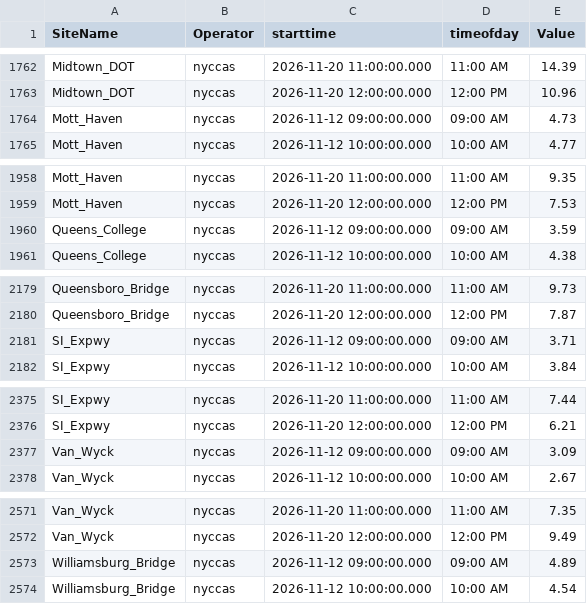
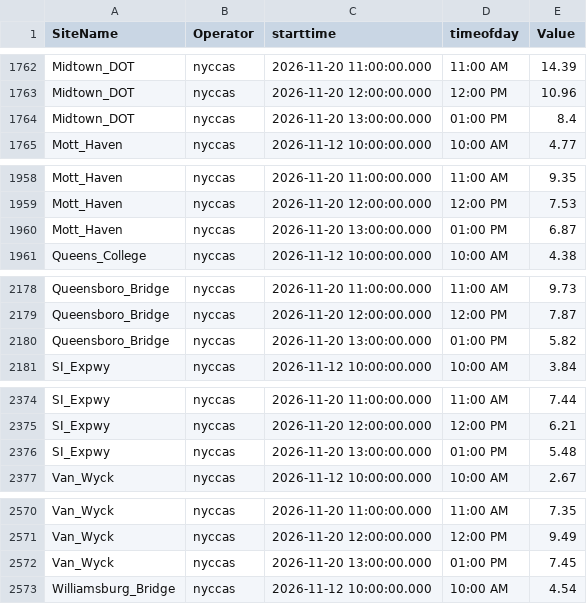
Before and after one commit to nychealth/nyccas-data, a CSV file: portal/view.csv, drawn as a sheet; only a part is shown, gaps mark what is left out; the diff covers the shown part only.

```diff
--- a/portal/view.csv
+++ b/portal/view.csv
@@ -1763,3 +1763,3 @@ Midtown_DOT,nyccas,2026-11-20 11:00:00.000,11:00 AM,14.39
 Midtown_DOT,nyccas,2026-11-20 12:00:00.000,12:00 PM,10.96
-Mott_Haven,nyccas,2026-11-12 09:00:00.000,09:00 AM,4.73
+Midtown_DOT,nyccas,2026-11-20 13:00:00.000,01:00 PM,8.4
 Mott_Haven,nyccas,2026-11-12 10:00:00.000,10:00 AM,4.77
@@ -1959,3 +1959,3 @@ Mott_Haven,nyccas,2026-11-20 11:00:00.000,11:00 AM,9.35
 Mott_Haven,nyccas,2026-11-20 12:00:00.000,12:00 PM,7.53
-Queens_College,nyccas,2026-11-12 09:00:00.000,09:00 AM,3.59
+Mott_Haven,nyccas,2026-11-20 13:00:00.000,01:00 PM,6.87
 Queens_College,nyccas,2026-11-12 10:00:00.000,10:00 AM,4.38
@@ -2180,3 +2179,3 @@ Queensboro_Bridge,nyccas,2026-11-20 11:00:00.000,11:00 AM,9.73
 Queensboro_Bridge,nyccas,2026-11-20 12:00:00.000,12:00 PM,7.87
-SI_Expwy,nyccas,2026-11-12 09:00:00.000,09:00 AM,3.71
+Queensboro_Bridge,nyccas,2026-11-20 13:00:00.000,01:00 PM,5.82
 SI_Expwy,nyccas,2026-11-12 10:00:00.000,10:00 AM,3.84
@@ -2376,3 +2375,3 @@ SI_Expwy,nyccas,2026-11-20 11:00:00.000,11:00 AM,7.44
 SI_Expwy,nyccas,2026-11-20 12:00:00.000,12:00 PM,6.21
-Van_Wyck,nyccas,2026-11-12 09:00:00.000,09:00 AM,3.09
+SI_Expwy,nyccas,2026-11-20 13:00:00.000,01:00 PM,5.48
 Van_Wyck,nyccas,2026-11-12 10:00:00.000,10:00 AM,2.67
@@ -2572,3 +2571,3 @@ Van_Wyck,nyccas,2026-11-20 11:00:00.000,11:00 AM,7.35
 Van_Wyck,nyccas,2026-11-20 12:00:00.000,12:00 PM,9.49
-Williamsburg_Bridge,nyccas,2026-11-12 09:00:00.000,09:00 AM,4.89
+Van_Wyck,nyccas,2026-11-20 13:00:00.000,01:00 PM,7.45
 Williamsburg_Bridge,nyccas,2026-11-12 10:00:00.000,10:00 AM,4.54
```
Also changed, not shown: 10 added rows, 10 removed rows and 17 edited cells elsewhere in this file.
